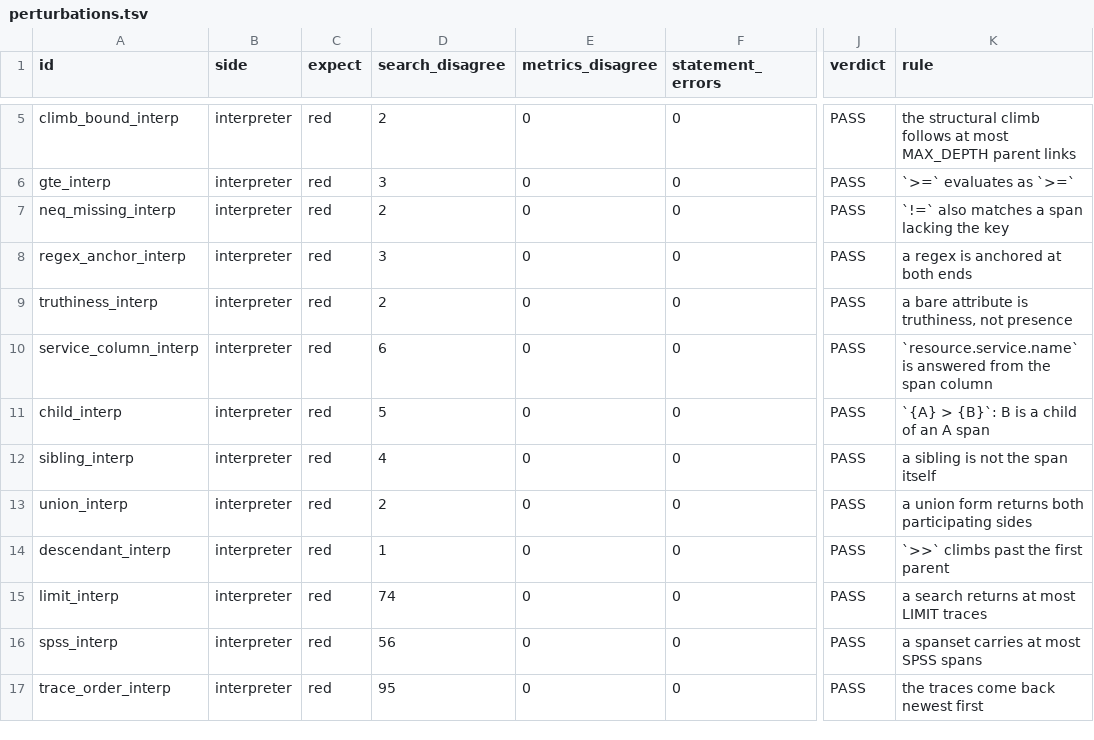
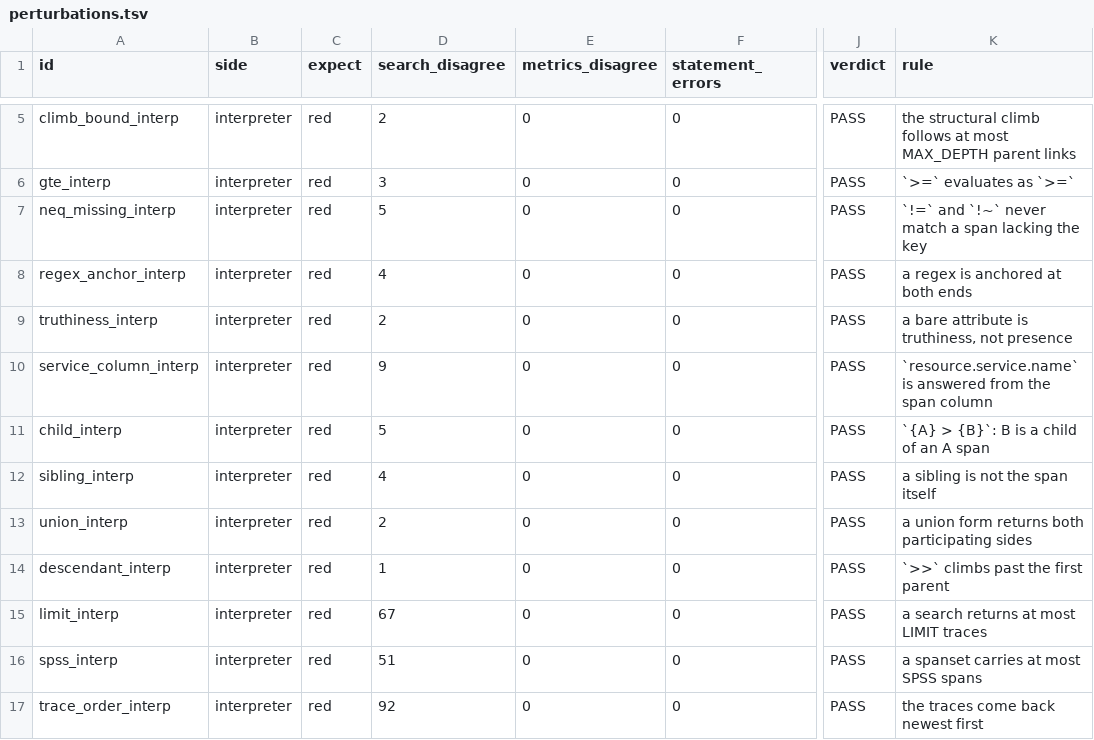
Before and after one commit to digitalis-io/pulsusdb, a TSV file: docs/TraceQL/measure/results/perturbations.tsv, drawn as a sheet; only a part is shown, gaps mark what is left out; the diff covers the shown part only; the diff names each change by its address in the sheet, - before the commit and + after, or states it on an @@ line.

```diff
--- a/docs/TraceQL/measure/results/perturbations.tsv
+++ b/docs/TraceQL/measure/results/perturbations.tsv
-D7 (search_disagree): 2
+D7 (search_disagree): 5
-K7 (rule): `!=` also matches a span lacking the key
+K7 (rule): `!=` and `!~` never match a span lacking the key
-D8 (search_disagree): 3
+D8 (search_disagree): 4
-D10 (search_disagree): 6
+D10 (search_disagree): 9
-D15 (search_disagree): 74
+D15 (search_disagree): 67
-D16 (search_disagree): 56
+D16 (search_disagree): 51
-D17 (search_disagree): 95
+D17 (search_disagree): 92
```
Also changed, not shown: 6 added rows and 12 edited cells elsewhere in this file, docs/TraceQL/measure/catalogue-extra.tsv, docs/TraceQL/measure/perturbations.tsv, 53 other files.
